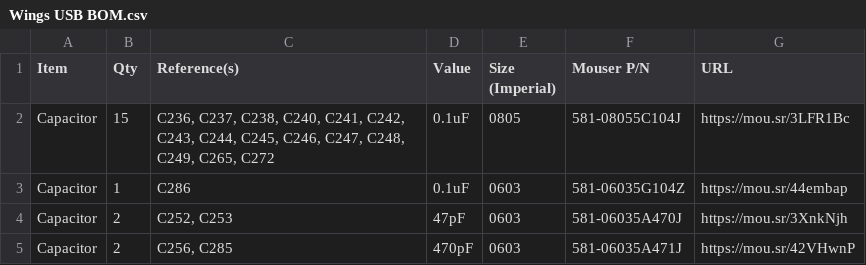
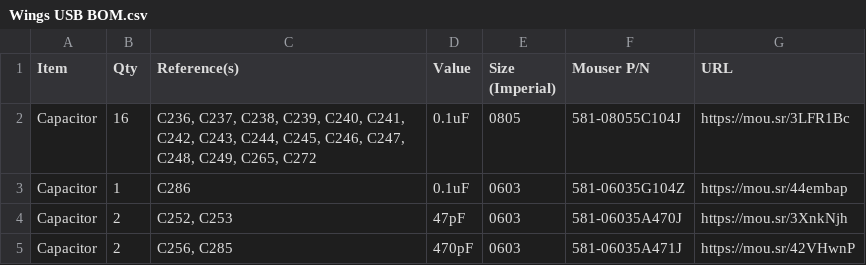
Before and after one commit to croissantking/G3-Personality-Card-USB, a CSV file: Wings/Wings USB BOM.csv, drawn as a sheet; only a part is shown.

Commit message:
Update Wings USB BOM.csv

```diff
--- a/Wings/Wings USB BOM.csv
+++ b/Wings/Wings USB BOM.csv
@@ -1,3 +1,3 @@
 "Item","Qty","Reference(s)","Value","Size (Imperial)","Mouser P/N","URL"
-"Capacitor","15","C236, C237, C238, C240, C241, C242, C243, C244, C245, C246, C247, C248, C249, C265, C272","0.1uF","0805","581-08055C104J","https://mou.sr/3LFR1Bc"
+"Capacitor","16","C236, C237, C238, C239, C240, C241, C242, C243, C244, C245, C246, C247, C248, C249, C265, C272","0.1uF","0805","581-08055C104J","https://mou.sr/3LFR1Bc"
 "Capacitor","1","C286","0.1uF","0603","581-06035G104Z","https://mou.sr/44embap"
```
